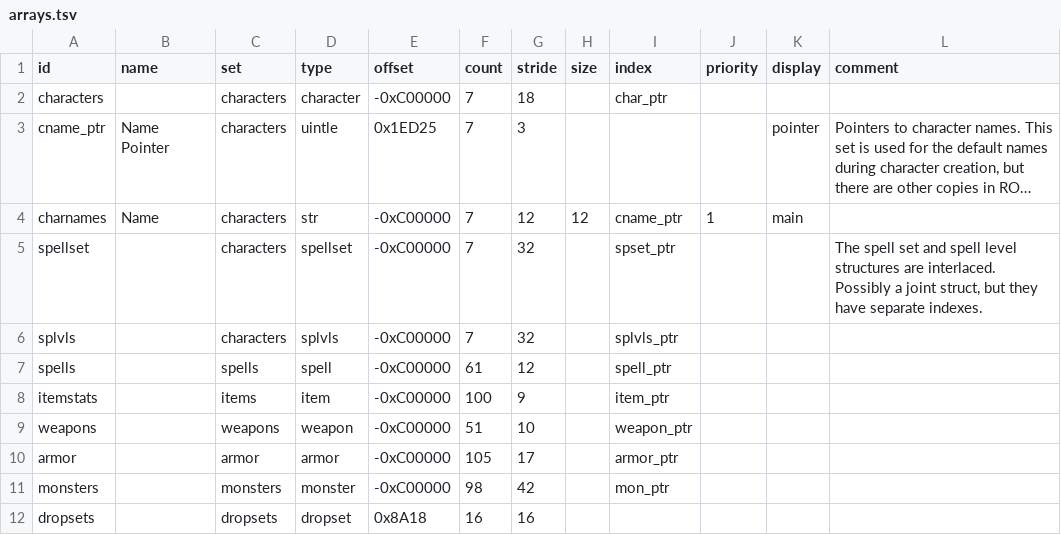
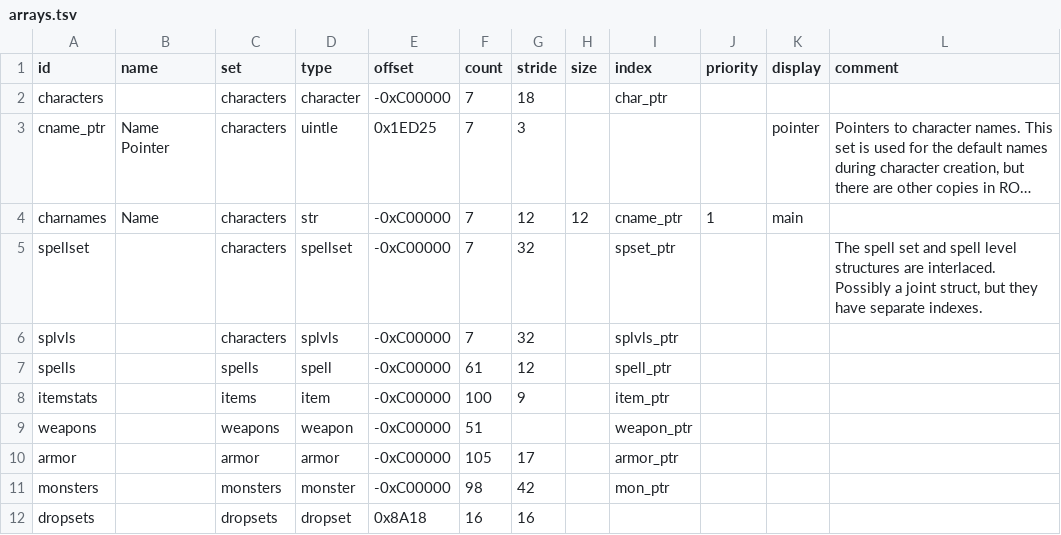
Before and after one commit to andrew-vant/romtool, a TSV file: src/romtool/maps/7th Saga (US)/arrays.tsv, drawn as a sheet; only a part is shown; long unchanged cells end in ….

```diff
--- a/src/romtool/maps/7th Saga (US)/arrays.tsv
+++ b/src/romtool/maps/7th Saga (US)/arrays.tsv
@@ -8,3 +8,3 @@ spells		spells	spell	-0xC00000	61	12		spell_ptr
 itemstats		items	item	-0xC00000	100	9		item_ptr			
-weapons		weapons	weapon	-0xC00000	51	10		weapon_ptr			
+weapons		weapons	weapon	-0xC00000	51			weapon_ptr			
 armor		armor	armor	-0xC00000	105	17		armor_ptr			
```
Also changed, not shown: src/romtool/maps/7th Saga (US)/structs/item.tsv, src/romtool/maps/7th Saga (US)/structs/spell.tsv, 7 other files.
